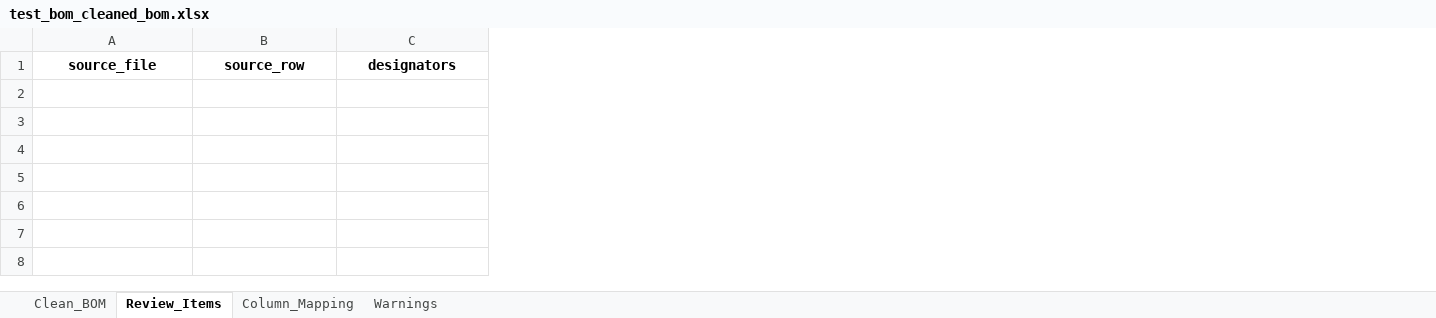
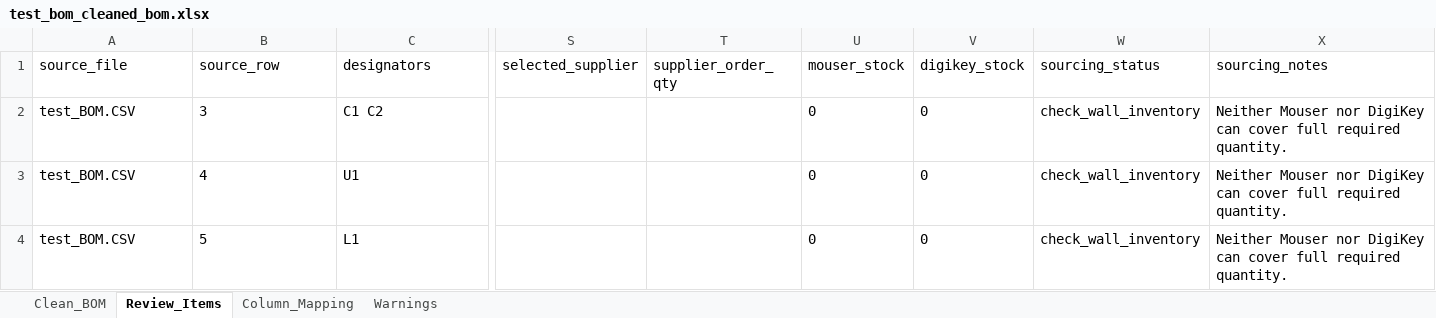
Before and after one commit to Arr03463/Bom-automation, an Excel workbook: output/test_bom_cleaned_bom.xlsx, sheet Review_Items, drawn as a sheet; only a part is shown, gaps mark what is left out; values as stored, in another font and other column widths than the file's, no borders; rows hold the shown columns only; the diff covers the shown part only; the diff names each change by its address in the sheet, - before the commit and + after, or states it on an @@ line.

```diff
--- a/output/test_bom_cleaned_bom.xlsx (sheet Review_Items)
+++ b/output/test_bom_cleaned_bom.xlsx (sheet Review_Items)
+column S (selected_supplier), empty
+column T (supplier_order_qty), empty
+column U (mouser_stock), empty
+column V (digikey_stock), empty
+column W (sourcing_status), empty
+column X (sourcing_notes), empty
@@ A1:C1 bold: on → off, alignment: center → left @@
+row 2: test_BOM.CSV | 3 | C1 C2 |  |  | 0 | 0 | check_wall_inventory | Neither Mouser nor DigiKey can cover full required quantity.
+row 3: test_BOM.CSV | 4 | U1 |  |  | 0 | 0 | check_wall_inventory | Neither Mouser nor DigiKey can cover full required quantity.
+row 4: test_BOM.CSV | 5 | L1 |  |  | 0 | 0 | check_wall_inventory | Neither Mouser nor DigiKey can cover full required quantity.
```
Also changed, not shown: cell formats elsewhere in this sheet, sheet Clean_BOM, sheet Column_Mapping, sheet Warnings, 16 other files.
